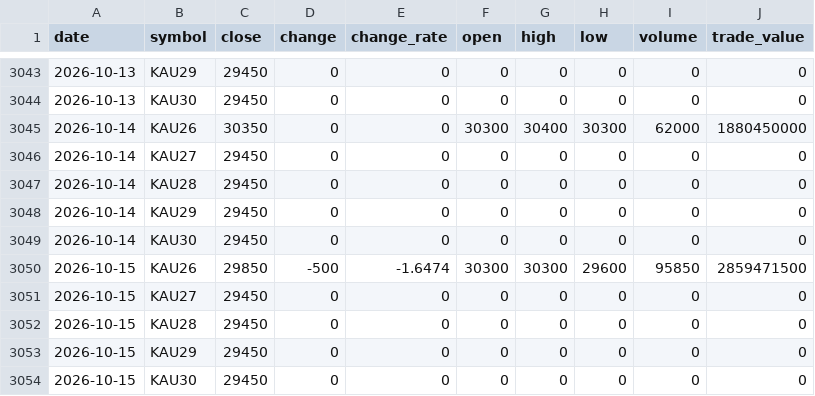
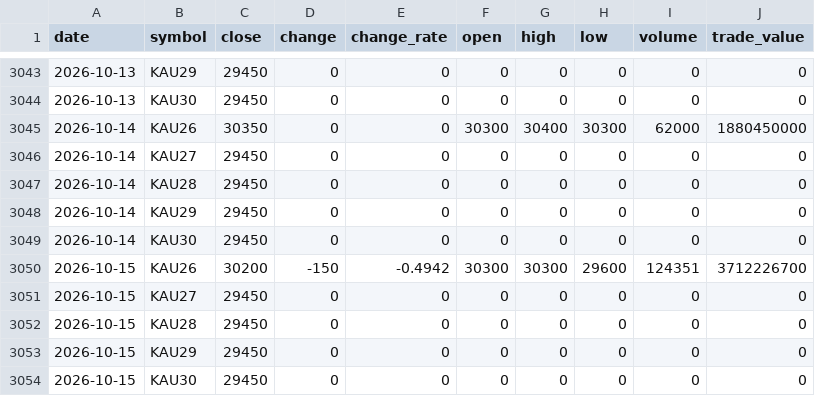
Before and after one commit to ebrain725/ebrain725.github.io, a CSV file: public/data/prices.csv, drawn as a sheet; only a part is shown, gaps mark what is left out.

```diff
--- a/public/data/prices.csv
+++ b/public/data/prices.csv
@@ -3049,3 +3049,3 @@
 2026-10-14,KAU30,29450,0,0,0,0,0,0,0
-2026-10-15,KAU26,29850,-500,-1.6474,30300,30300,29600,95850,2859471500
+2026-10-15,KAU26,30200,-150,-0.4942,30300,30300,29600,124351,3712226700
 2026-10-15,KAU27,29450,0,0,0,0,0,0,0
```
